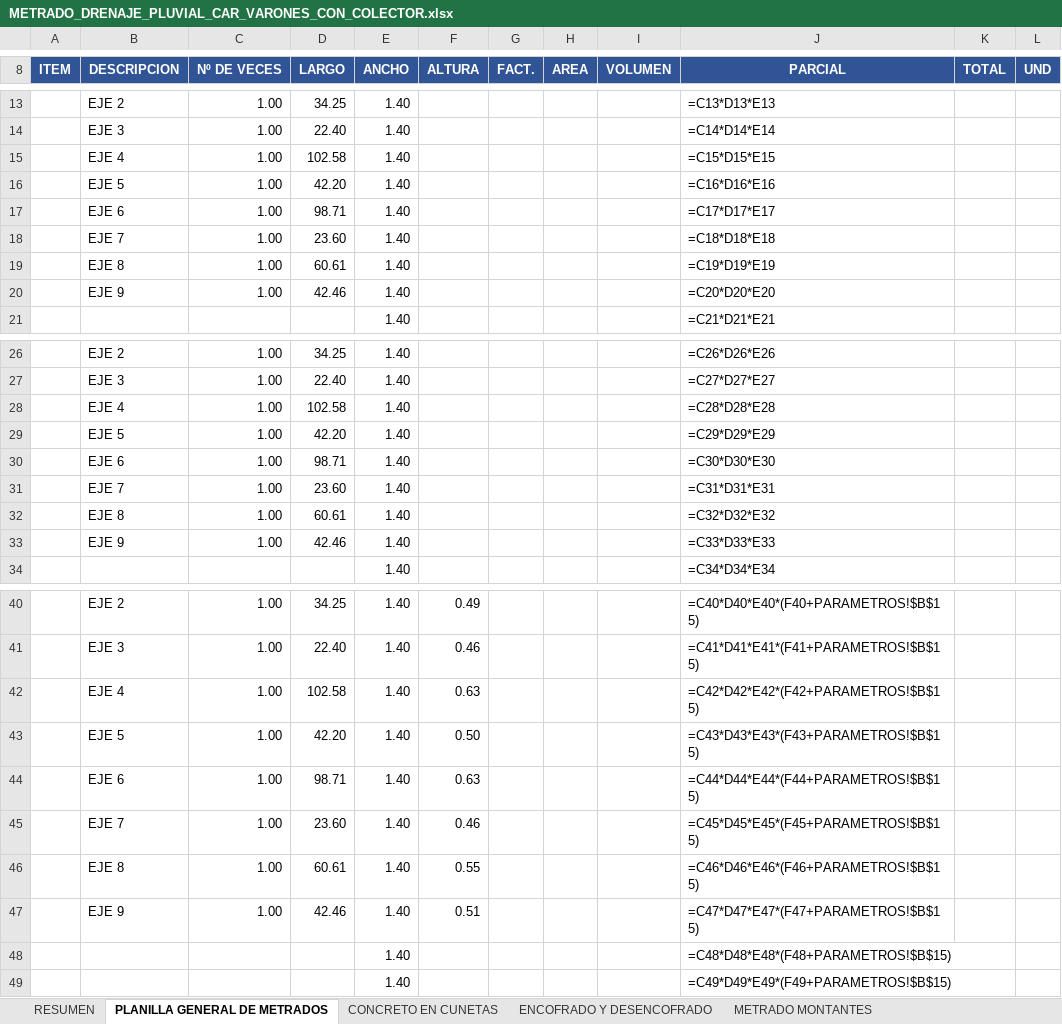
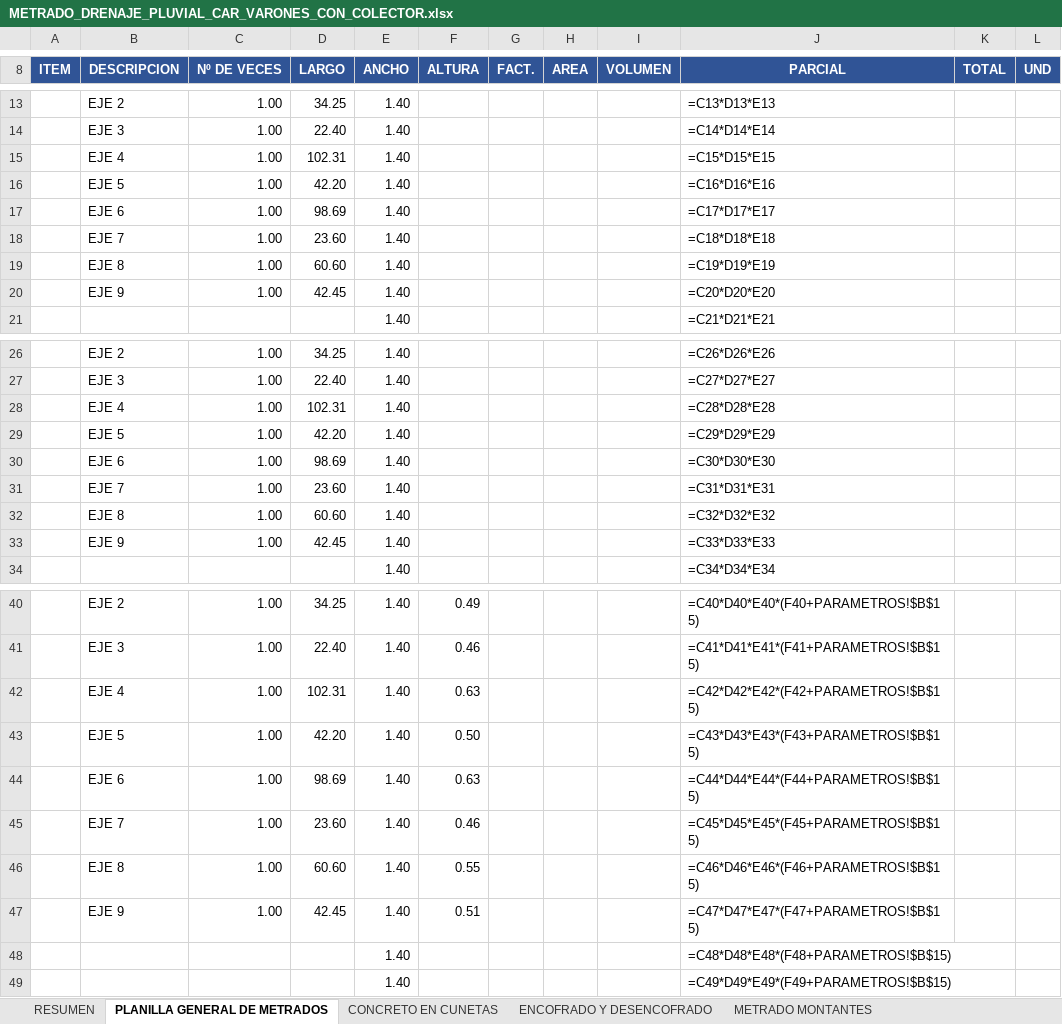
Before and after one commit to josedelcarmenpizarrosuarez10-debug/holaaa, an Excel workbook: entregables_varones/METRADO_DRENAJE_PLUVIAL_CAR_VARONES_CON_COLECTOR.xlsx, sheet PLANILLA GENERAL DE METRADOS, drawn as a sheet; only a part is shown, gaps mark what is left out; values as stored, in another font and other column widths than the file's, no borders; formulas without a stored value are shown as written; the diff covers the shown part only; the diff names each change by its address in the sheet, - before the commit and + after, or states it on an @@ line.

```diff
--- a/entregables_varones/METRADO_DRENAJE_PLUVIAL_CAR_VARONES_CON_COLECTOR.xlsx (sheet PLANILLA GENERAL DE METRADOS)
+++ b/entregables_varones/METRADO_DRENAJE_PLUVIAL_CAR_VARONES_CON_COLECTOR.xlsx (sheet PLANILLA GENERAL DE METRADOS)
-D15 (LARGO): 102.58
+D15 (LARGO): 102.31
-D17 (LARGO): 98.71
+D17 (LARGO): 98.69
-D19 (LARGO): 60.61
+D19 (LARGO): 60.60
-D20 (LARGO): 42.46
+D20 (LARGO): 42.45
-D28 (LARGO): 102.58
+D28 (LARGO): 102.31
-D30 (LARGO): 98.71
+D30 (LARGO): 98.69
-D32 (LARGO): 60.61
+D32 (LARGO): 60.60
-D33 (LARGO): 42.46
+D33 (LARGO): 42.45
-D42 (LARGO): 102.58
+D42 (LARGO): 102.31
-D44 (LARGO): 98.71
+D44 (LARGO): 98.69
-D46 (LARGO): 60.61
+D46 (LARGO): 60.60
-D47 (LARGO): 42.46
+D47 (LARGO): 42.45
```
Also changed, not shown: 15 edited cells elsewhere in this sheet, sheet COLECTOR JUNTAS Y EMPALMES, sheet CONCRETO EN CUNETAS, sheet ENCOFRADO Y DESENCOFRADO, sheet COLECTOR REGISTROS Y TAPAS, sheet CUNETAS - LLEGADA AL COLECTOR, sheet METRADO JUNTA DE DILATACION, 5 more sheets, entregables/METRADO_DRENAJE_PLUVIAL_CAR_VARONES_CUNETAS.xlsx, entregables_varones/MEMORIA_CALCULO_COLECTOR_CAR_VARONES.xlsx, 14 other files.
